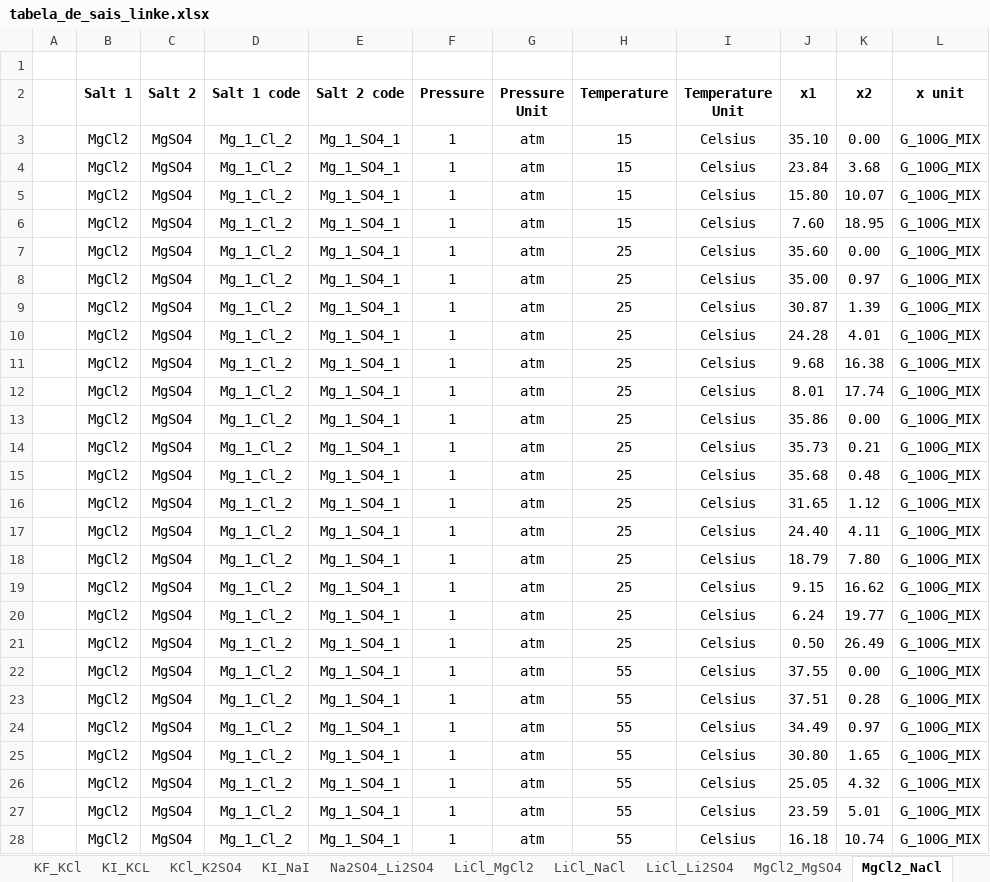
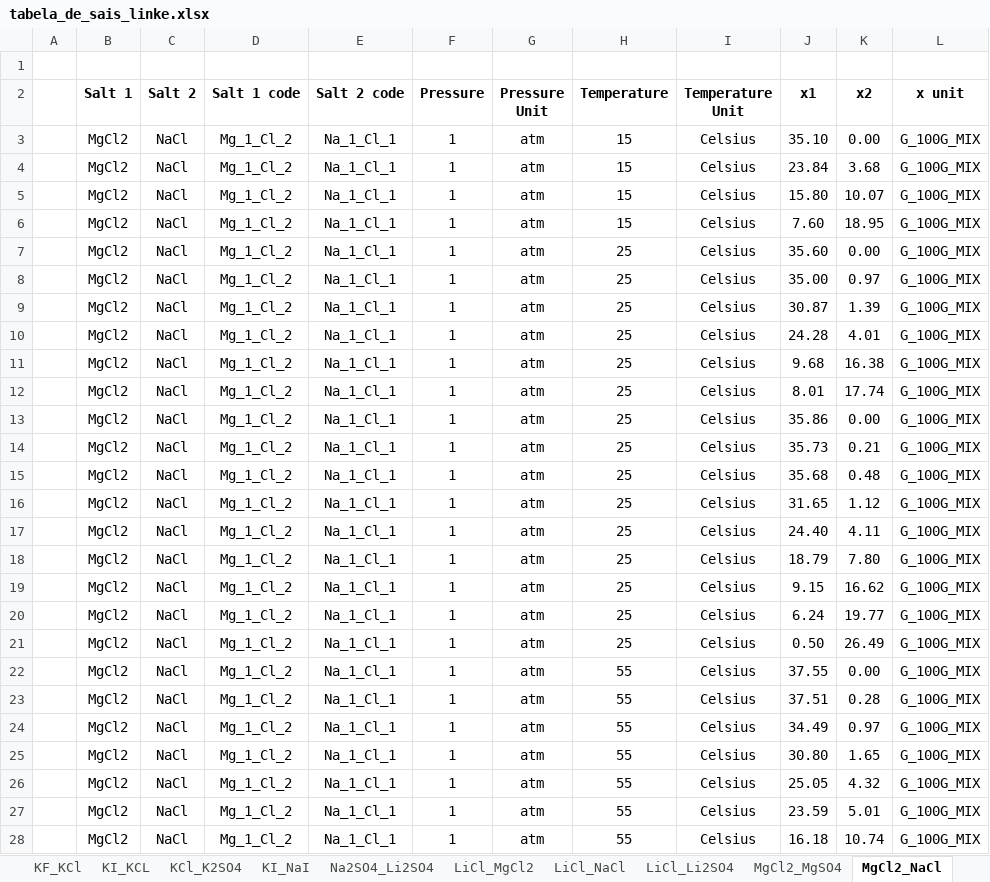
Before and after one commit to nupeg/STERNARY_PROJECT, an Excel workbook: data/input/tabela_de_sais_linke.xlsx, sheet MgCl2_NaCl, drawn as a sheet; only a part is shown; values as stored, in another font and other column widths than the file's, no borders; the diff covers the shown part only; the diff names each change by its address in the sheet, - before the commit and + after, or states it on an @@ line.

```diff
--- a/data/input/tabela_de_sais_linke.xlsx (sheet MgCl2_NaCl)
+++ b/data/input/tabela_de_sais_linke.xlsx (sheet MgCl2_NaCl)
-C3:C28 (Salt 2): MgSO4
+C3:C28 (Salt 2): NaCl
-E3:E28 (Salt 2 code): Mg_1_SO4_1
+E3:E28 (Salt 2 code): Na_1_Cl_1
```
Also changed, not shown: 32 edited cells elsewhere in this sheet, sheet CaCl2_NaCl, sheet KBr_KI, sheet Na2SO4_Li2SO4, data/output/tabela_de_sais_concatenada.xlsx, data/output/tabela_de_solubilidade.xlsx, 21 other files.
